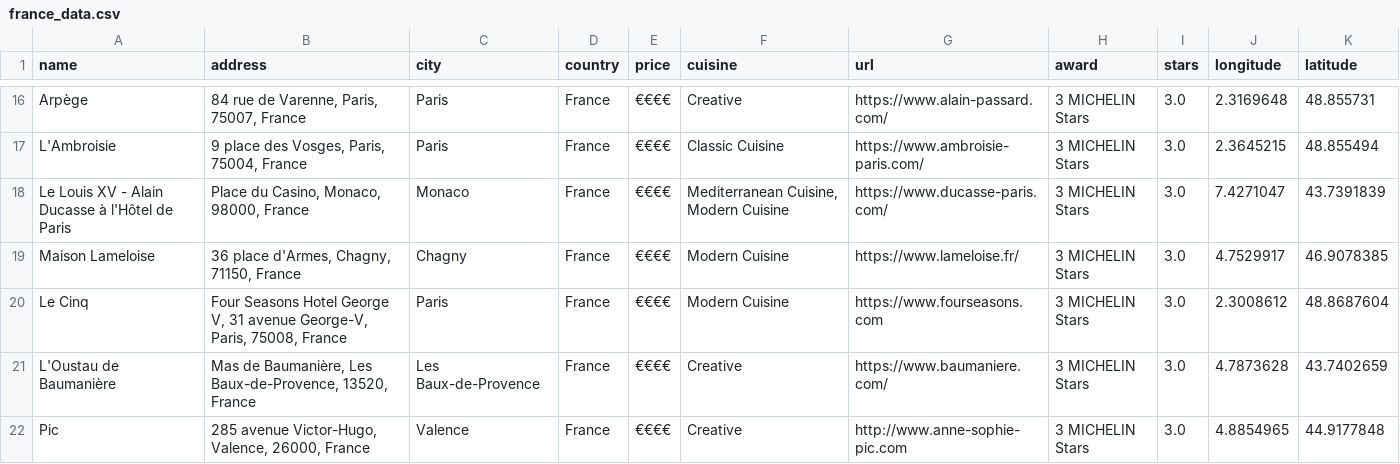
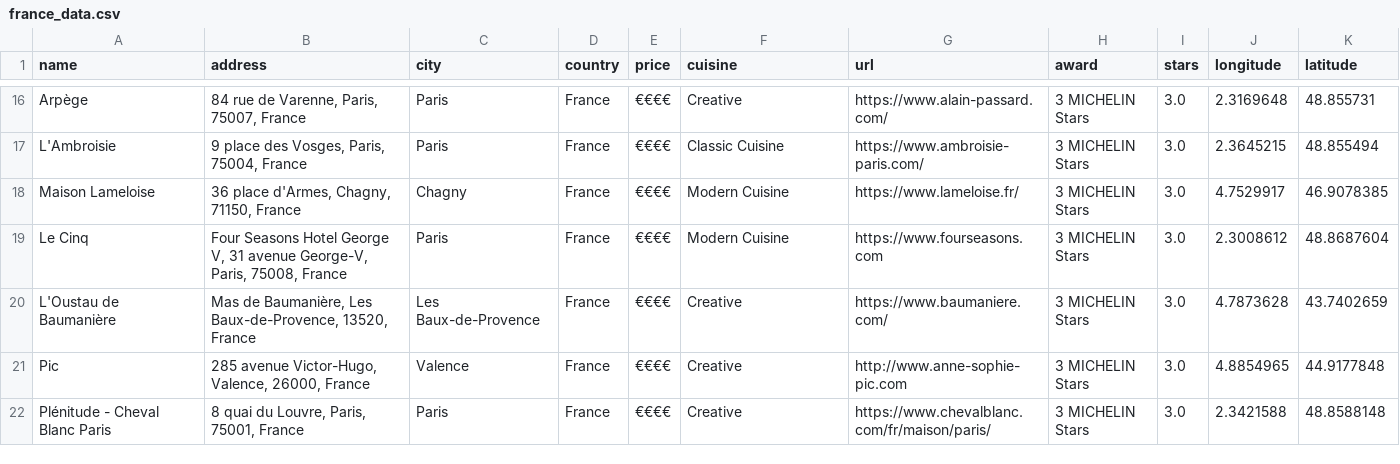
Before and after one commit to pineapple-bois/Michelin_Rated_Restaurants, a CSV file: data/France/france_data.csv, drawn as a sheet; only a part is shown, gaps mark what is left out; the shorter side is filled out with more unchanged rows; the diff covers the shown part only.

Commit message:
Removed Monaco

```diff
--- a/data/France/france_data.csv
+++ b/data/France/france_data.csv
@@ -17,3 +17,2 @@ Arpège,"84 rue de Varenne, Paris, 75007, France",Paris,France,€€€€,Crea
 L'Ambroisie,"9 place des Vosges, Paris, 75004, France",Paris,France,€€€€,Classic Cuisine,https://www.ambroisie-paris.com/,3 MICHELIN Stars,3.0,2.3645215,48.855494
-Le Louis XV - Alain Ducasse à l'Hôtel de Paris,"Place du Casino, Monaco, 98000, France",Monaco,France,€€€€,"Mediterranean Cuisine, Modern Cuisine",https://www.ducasse-paris.com/,3 MICHELIN Stars,3.0,7.4271047,43.7391839
 Maison Lameloise,"36 place d'Armes, Chagny, 71150, France",Chagny,France,€€€€,Modern Cuisine,https://www.lameloise.fr/,3 MICHELIN Stars,3.0,4.7529917,46.9078385
```
Also changed, not shown: 5 removed rows elsewhere in this file, 2 other files.
